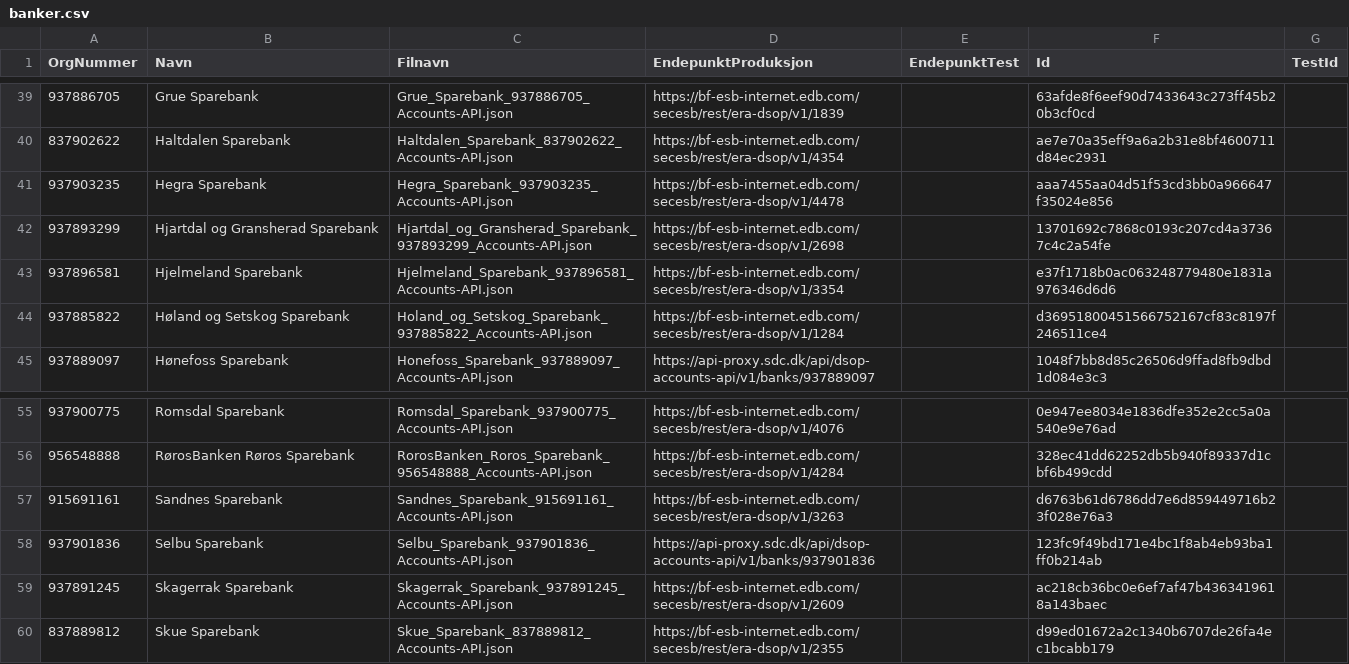
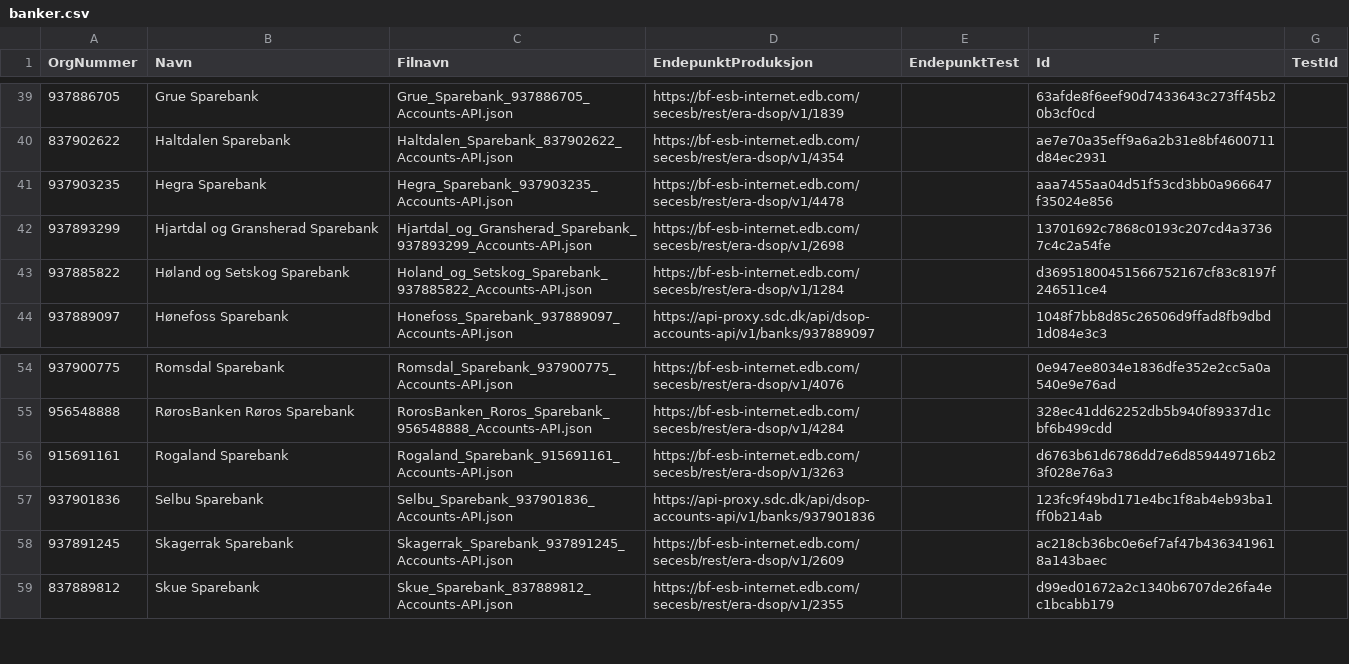
Before and after one commit to Informasjonsforvaltning/dsop-api-spesifikasjoner, a CSV file: banker.csv, drawn as a sheet; only a part is shown, gaps mark what is left out.

Commit message:
feat: sandnes + hjelmeland -> rogaland sparebank

```diff
--- a/banker.csv
+++ b/banker.csv
@@ -42,3 +42,2 @@ OrgNummer,Navn,Filnavn,EndepunktProduksjon,EndepunktTest,Id,TestId
 937893299,Hjartdal og Gransherad Sparebank,Hjartdal_og_Gransherad_Sparebank_937893299_Accounts-API.json,https://bf-esb-internet.edb.com/secesb/rest/era-dsop/v1/2698,,13701692c7868c0193c207cd4a37367c4c2a54fe,
-937896581,Hjelmeland Sparebank,Hjelmeland_Sparebank_937896581_Accounts-API.json,https://bf-esb-internet.edb.com/secesb/rest/era-dsop/v1/3354,,e37f1718b0ac063248779480e1831a976346d6d6,
 937885822,Høland og Setskog Sparebank,Holand_og_Setskog_Sparebank_937885822_Accounts-API.json,https://bf-esb-internet.edb.com/secesb/rest/era-dsop/v1/1284,,d36951800451566752167cf83c8197f246511ce4,
@@ -56,3 +55,3 @@ OrgNummer,Navn,Filnavn,EndepunktProduksjon,EndepunktTest,Id,TestId
 956548888,RørosBanken Røros Sparebank,RorosBanken_Roros_Sparebank_956548888_Accounts-API.json,https://bf-esb-internet.edb.com/secesb/rest/era-dsop/v1/4284,,328ec41dd62252db5b940f89337d1cbf6b499cdd,
-915691161,Sandnes Sparebank,Sandnes_Sparebank_915691161_Accounts-API.json,https://bf-esb-internet.edb.com/secesb/rest/era-dsop/v1/3263,,d6763b61d6786dd7e6d859449716b23f028e76a3,
+915691161,Rogaland Sparebank,Rogaland_Sparebank_915691161_Accounts-API.json,https://bf-esb-internet.edb.com/secesb/rest/era-dsop/v1/3263,,d6763b61d6786dd7e6d859449716b23f028e76a3,
 937901836,Selbu Sparebank,Selbu_Sparebank_937901836_Accounts-API.json,https://api-proxy.sdc.dk/api/dsop-accounts-api/v1/banks/937901836,,123fc9f49bd171e4bc1f8ab4eb93ba1ff0b214ab,
```
Also changed, not shown: 4 other files.
